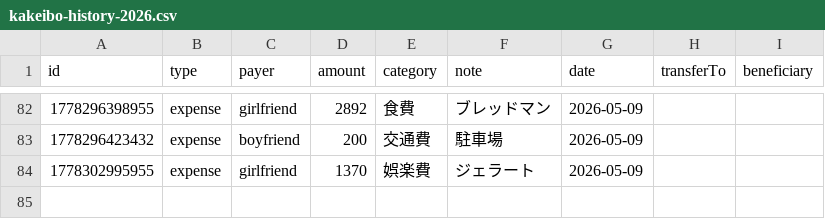
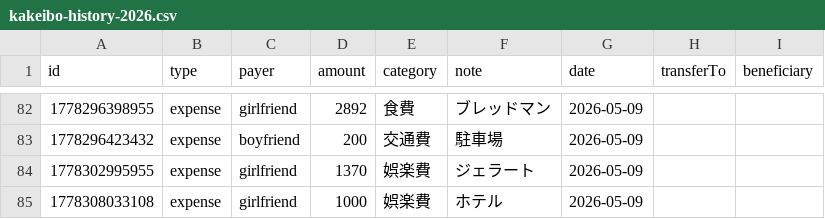
Before and after one commit to ririka02042000-collab/couple_kakeibo, a CSV file: kakeibo-history-2026.csv, drawn as a sheet; only a part is shown, gaps mark what is left out; the diff names each change by its address in the sheet, - before the commit and + after, or states it on an @@ line.

Commit message:
update kakeibo-history-2026.csv

```diff
--- a/kakeibo-history-2026.csv
+++ b/kakeibo-history-2026.csv
+row 85: 1778308033108 | expense | girlfriend | 1000 | 娯楽費 | ホテル | 2026-05-09
```
